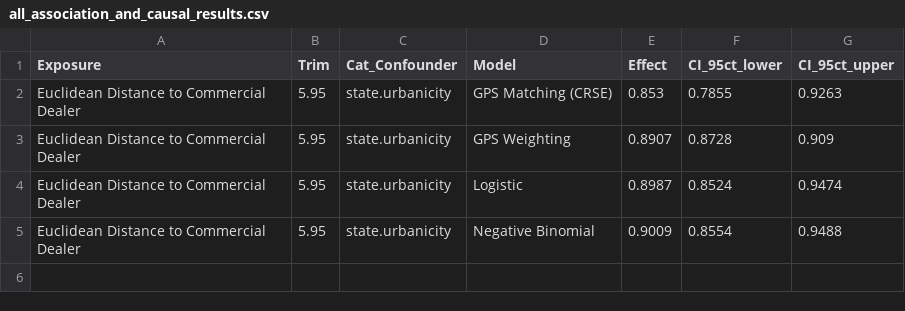
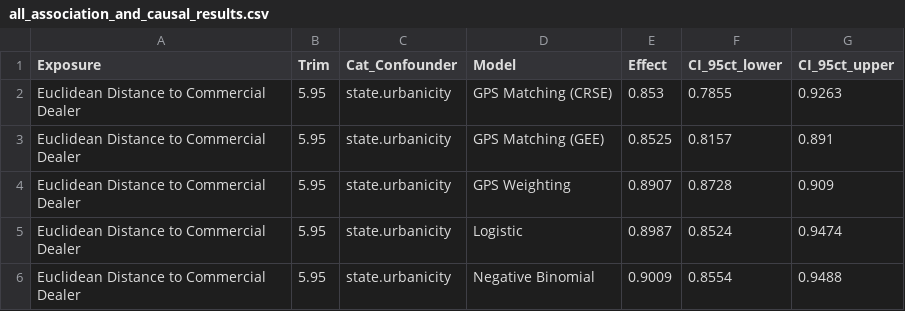
Before and after one commit to NSAPH-Projects/school_gun_incidents, a CSV file: results/sensitivity_analyses/euclidean_distance_to_commercial_dealers/all_association_and_causal_results.csv, drawn as a sheet.

Commit message:
matching gee results for euclidean analysis

```diff
--- a/results/sensitivity_analyses/euclidean_distance_to_commercial_dealers/all_association_and_causal_results.csv
+++ b/results/sensitivity_analyses/euclidean_distance_to_commercial_dealers/all_association_and_causal_results.csv
@@ -2,2 +2,3 @@ Exposure,Trim,Cat_Confounder,Model,Effect,CI_95ct_lower,CI_95ct_upper
 Euclidean Distance to Commercial Dealer,5.95,state.urbanicity,GPS Matching (CRSE),0.853,0.7855,0.9263
+Euclidean Distance to Commercial Dealer,5.95,state.urbanicity,GPS Matching (GEE),0.8525,0.8157,0.891
 Euclidean Distance to Commercial Dealer,5.95,state.urbanicity,GPS Weighting,0.8907,0.8728,0.909
```
Also changed, not shown: results/sensitivity_analyses/euclidean_distance_to_commercial_dealers/match.csv.
